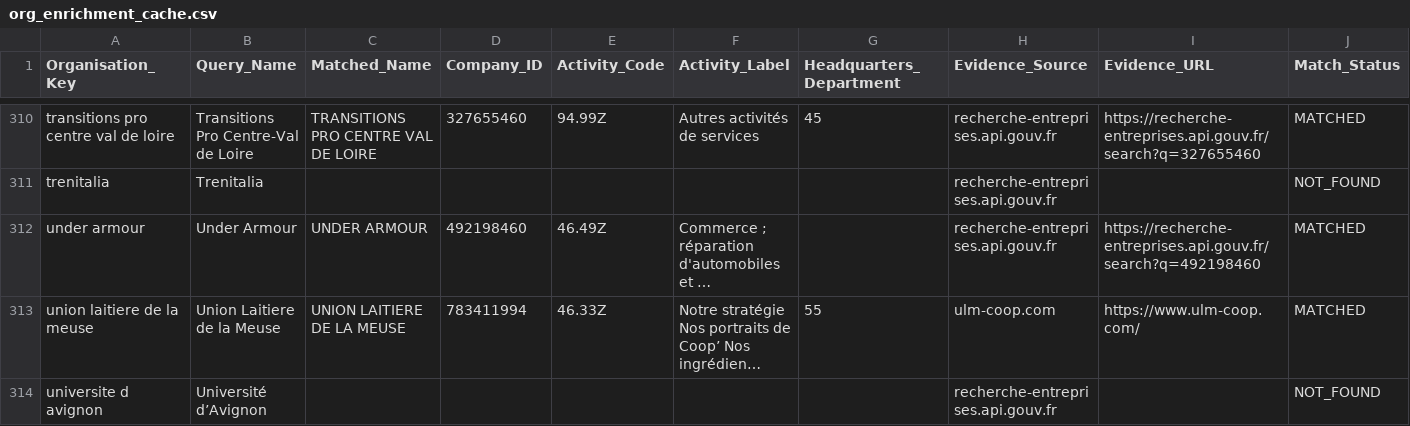
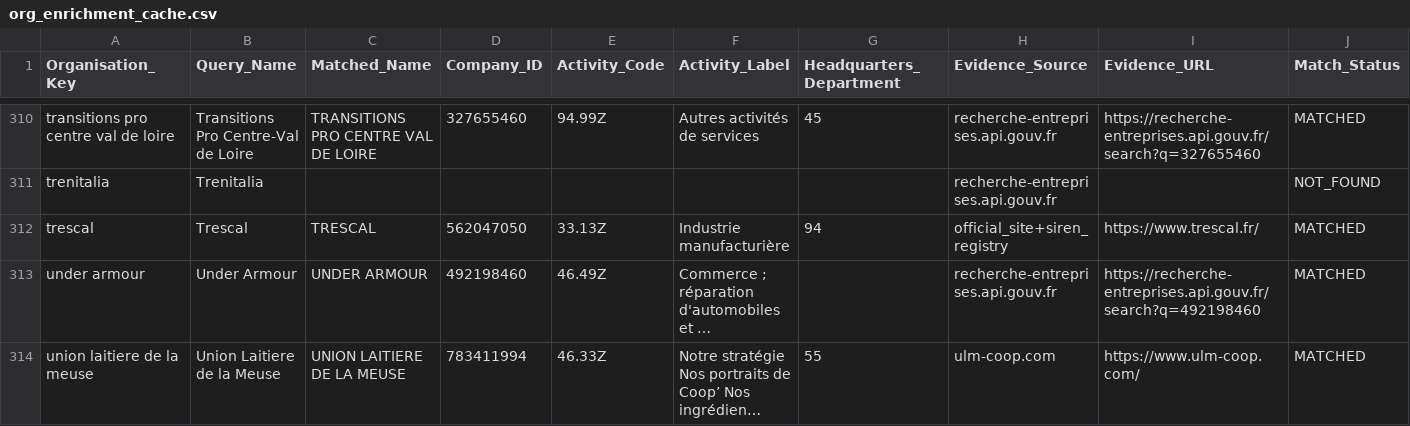
Before and after one commit to Ya7o/Cyberwatch, a CSV file: data/org_enrichment_cache.csv, drawn as a sheet; only a part is shown, gaps mark what is left out; the shorter side is filled out with more unchanged rows; long unchanged cells end in …; rows hold the shown columns only; the diff names each change by its address in the sheet, - before the commit and + after, or states it on an @@ line.

Commit message:
Checkpoint legal identity enrichment

```diff
--- a/data/org_enrichment_cache.csv
+++ b/data/org_enrichment_cache.csv
+row 312: trescal | Trescal | TRESCAL | 562047050 | 33.13Z | Industrie manufacturière | 94 | official_site+siren_registry | https://www.trescal.fr/ | MATCHED
```
